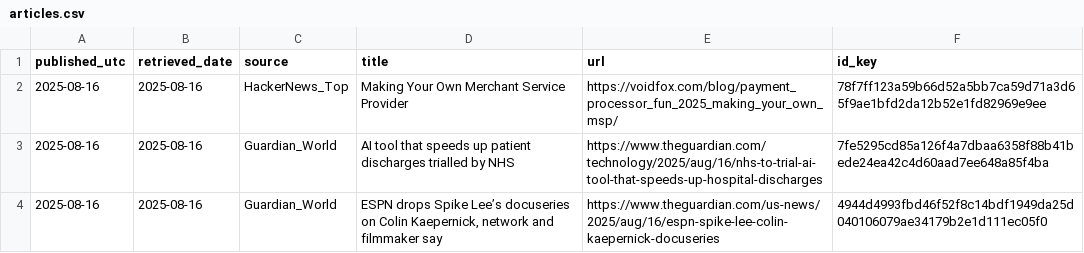
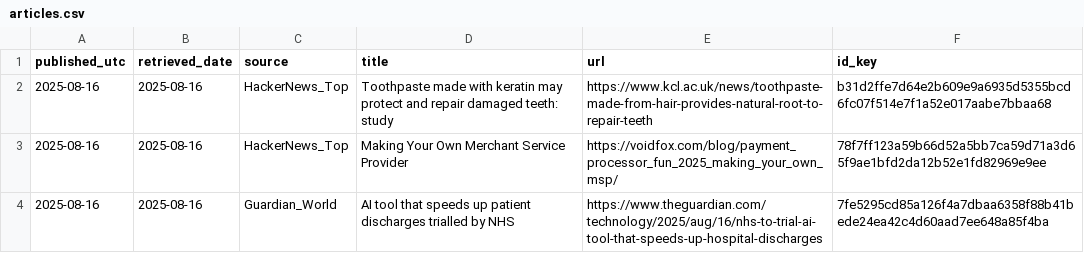
Before and after one commit to O0111lqczeadxws/rss-scanner, a CSV file: docs/articles.csv, drawn as a sheet; only a part is shown; the shorter side is filled out with more unchanged rows.

```diff
--- a/docs/articles.csv
+++ b/docs/articles.csv
@@ -1,2 +1,3 @@
 "published_utc","retrieved_date","source","title","url","id_key"
+"2025-08-16","2025-08-16","HackerNews_Top","Toothpaste made with keratin may protect and repair damaged teeth: study","https://www.kcl.ac.uk/news/toothpaste-made-from-hair-provides-natural-root-to-repair-teeth","b31d2ffe7d64e2b609e9a6935d5355bcd6fc07f514e7f1a52e017aabe7bbaa68"
 "2025-08-16","2025-08-16","HackerNews_Top","Making Your Own Merchant Service Provider","https://voidfox.com/blog/payment_processor_fun_2025_making_your_own_msp/","78f7ff123a59b66d52a5bb7ca59d71a3d65f9ae1bfd2da12b52e1fd82969e9ee"
```
Also changed, not shown: 5 other files.
